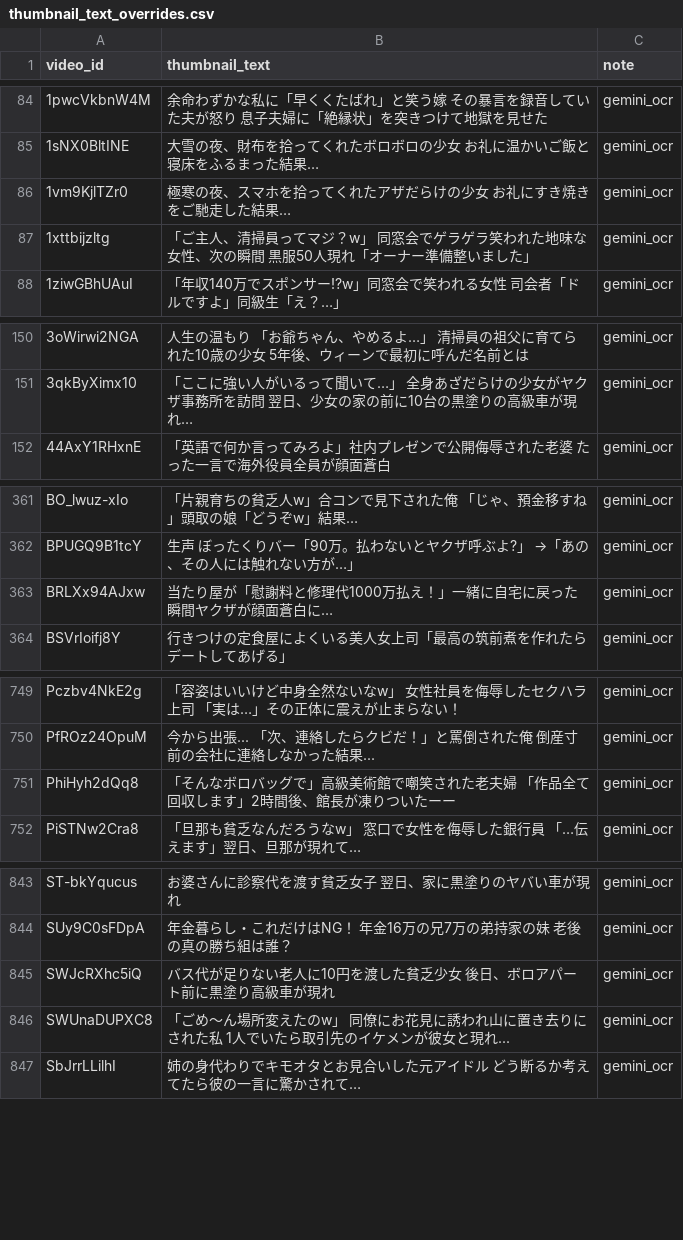
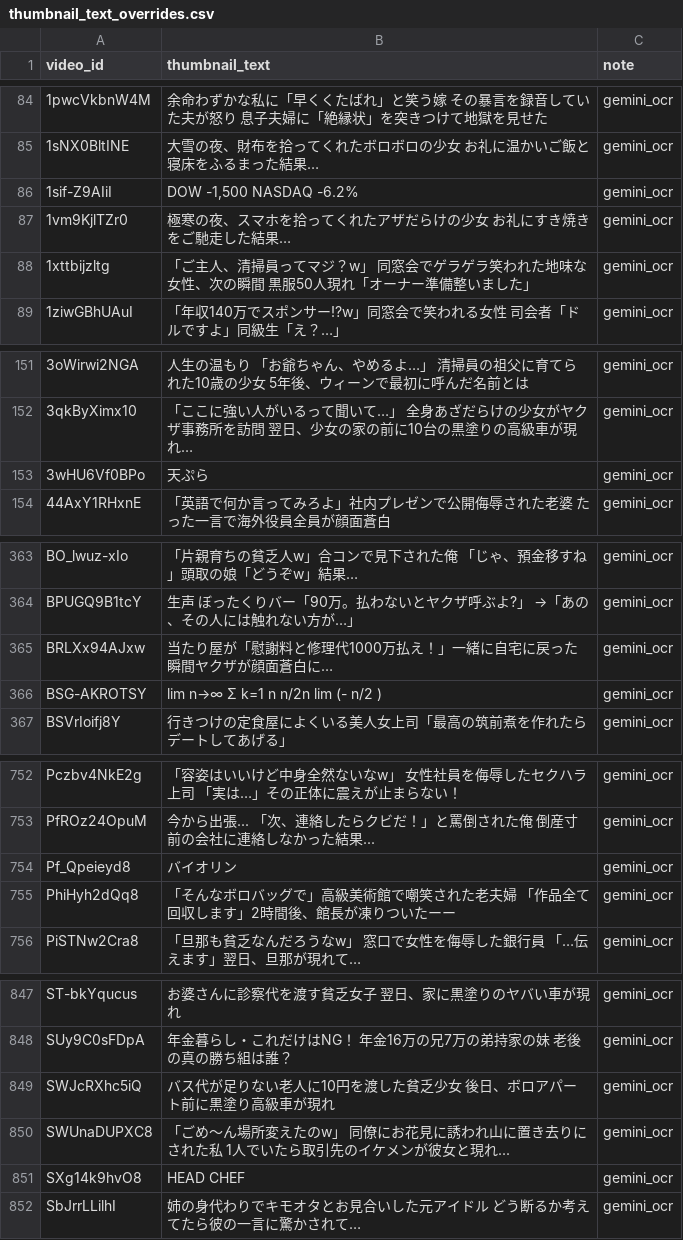
Before and after one commit to japonismy/senior-kikaku-research, a CSV file: thumbnail_text_overrides.csv, drawn as a sheet; only a part is shown, gaps mark what is left out; the diff covers the shown part only.

```diff
--- a/thumbnail_text_overrides.csv
+++ b/thumbnail_text_overrides.csv
@@ -85,2 +85,3 @@
 1sNX0BltINE,大雪の夜、財布を拾ってくれたボロボロの少女 お礼に温かいご飯と寝床をふるまった結果…,gemini_ocr
+1sif-Z9AIiI,"DOW -1,500 NASDAQ -6.2%",gemini_ocr
 1vm9KjlTZr0,極寒の夜、スマホを拾ってくれたアザだらけの少女 お礼にすき焼きをご馳走した結果…,gemini_ocr
@@ -151,2 +152,3 @@
 3qkByXimx10,「ここに強い人がいるって聞いて…」 全身あざだらけの少女がヤクザ事務所を訪問 翌日、少女の家の前に10台の黒塗りの高級車が現れ…,gemini_ocr
+3wHU6Vf0BPo,天ぷら,gemini_ocr
 44AxY1RHxnE,「英語で何か言ってみろよ」社内プレゼンで公開侮辱された老婆 たった一言で海外役員全員が顔面蒼白,gemini_ocr
@@ -363,2 +365,3 @@ BPUGQ9B1tcY,生声 ぼったくりバー「90万。払わないとヤクザ呼
 BRLXx94AJxw,当たり屋が「慰謝料と修理代1000万払え！」一緒に自宅に戻った瞬間ヤクザが顔面蒼白に…,gemini_ocr
+BSG-AKROTSY,lim n→∞ Σ k=1 n n/2n lim (- n/2 ),gemini_ocr
 BSVrIoifj8Y,行きつけの定食屋によくいる美人女上司「最高の筑前煮を作れたらデートしてあげる」,gemini_ocr
@@ -750,2 +753,3 @@ Pczbv4NkE2g,「容姿はいいけど中身全然ないなw」 女性社員を侮
 PfROz24OpuM,今から出張... 「次、連絡したらクビだ！」と罵倒された俺 倒産寸前の会社に連絡しなかった結果...,gemini_ocr
+Pf_Qpeieyd8,バイオリン,gemini_ocr
 PhiHyh2dQq8,「そんなボロバッグで」高級美術館で嘲笑された老夫婦 「作品全て回収します」2時間後、館長が凍りついたーー,gemini_ocr
@@ -846,2 +850,3 @@ SWJcRXhc5iQ,バス代が足りない老人に10円を渡した貧乏少女 後
 SWUnaDUPXC8,「ごめ〜ん場所変えたのw」 同僚にお花見に誘われ山に置き去りにされた私 1人でいたら取引先のイケメンが彼女と現れ...,gemini_ocr
+SXg14k9hvO8,HEAD CHEF,gemini_ocr
 SbJrrLLilhI,姉の身代わりでキモオタとお見合いした元アイドル どう断るか考えてたら彼の一言に驚かされて…,gemini_ocr
```
Also changed, not shown: 3 added rows elsewhere in this file, reports/thumbnail_ocr_batch.csv, reports/thumbnail_text_missing.csv, 4 other files.
